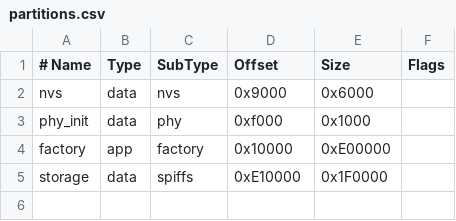
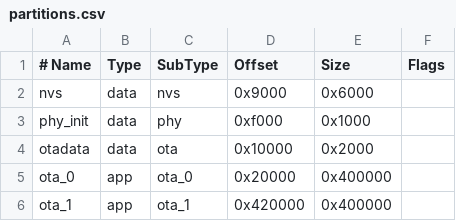
Before and after one commit to 21vek54/growbox_esp, a CSV file: partitions.csv, drawn as a sheet.

```diff
--- a/partitions.csv
+++ b/partitions.csv
@@ -3,3 +3,4 @@ nvs,      data, nvs,     0x9000,  0x6000,
 phy_init, data, phy,     0xf000,  0x1000,
-factory,  app,  factory, 0x10000, 0xE00000,
-storage,  data, spiffs,  0xE10000, 0x1F0000,
+otadata,  data, ota,     0x10000, 0x2000,
+ota_0,    app,  ota_0,   0x20000, 0x400000,
+ota_1,    app,  ota_1,   0x420000,0x400000,
```
Also changed, not shown: 9 other files.
